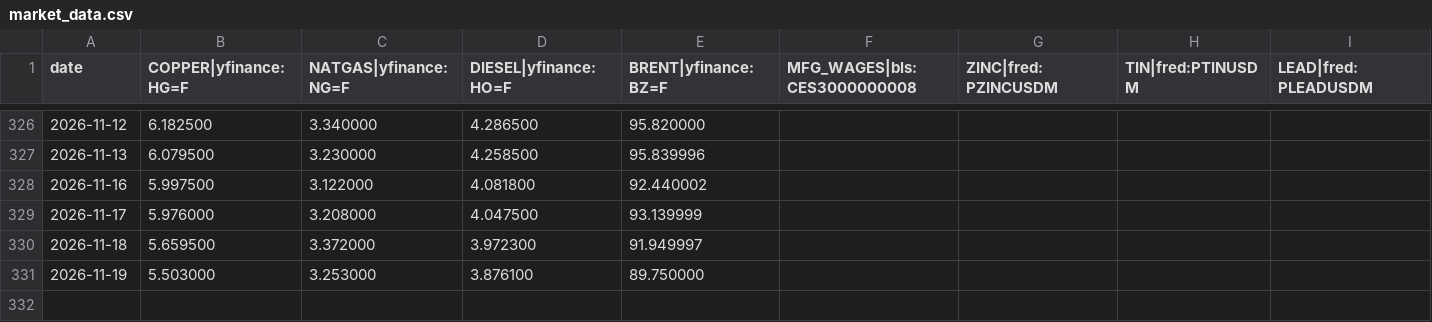
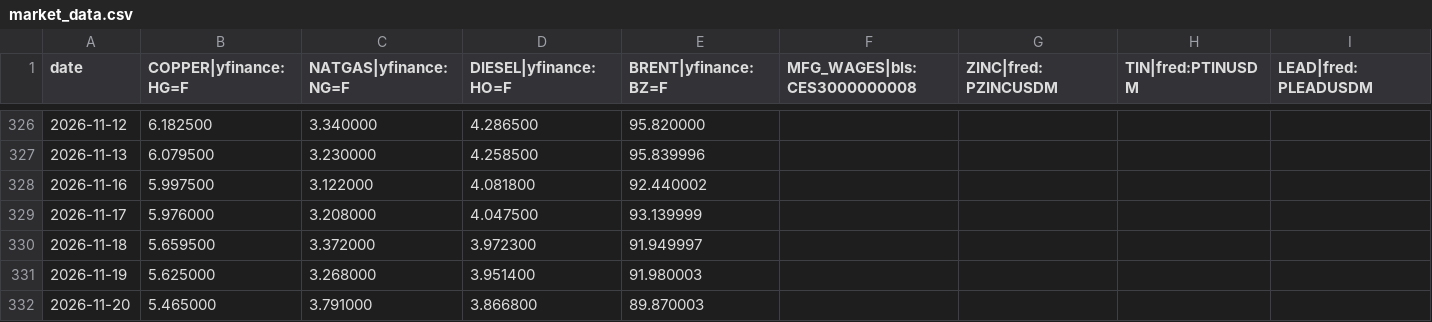
Before and after one commit to rataveras-bot/RADX-index, a CSV file: data/market_data.csv, drawn as a sheet; only a part is shown, gaps mark what is left out; rows hold the shown columns only; the diff names each change by its address in the sheet, - before the commit and + after, or states it on an @@ line.

```diff
--- a/data/market_data.csv
+++ b/data/market_data.csv
-B331 (COPPER|yfinance:HG=F): 5.503000
+B331 (COPPER|yfinance:HG=F): 5.625000
-C331 (NATGAS|yfinance:NG=F): 3.253000
+C331 (NATGAS|yfinance:NG=F): 3.268000
-D331 (DIESEL|yfinance:HO=F): 3.876100
+D331 (DIESEL|yfinance:HO=F): 3.951400
-E331 (BRENT|yfinance:BZ=F): 89.750000
+E331 (BRENT|yfinance:BZ=F): 91.980003
+row 332: 2026-11-20 | 5.465000 | 3.791000 | 3.866800 | 89.870003
```
Also changed, not shown: 1 other file.
